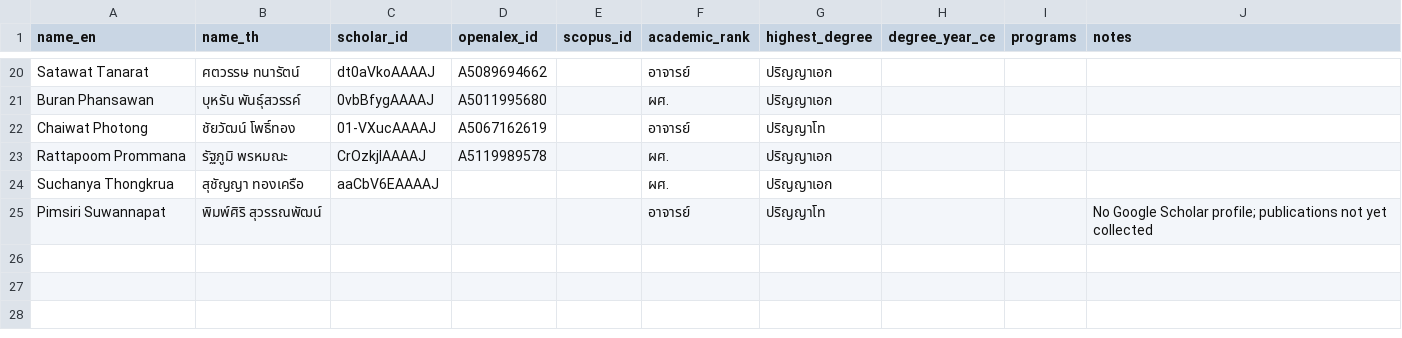
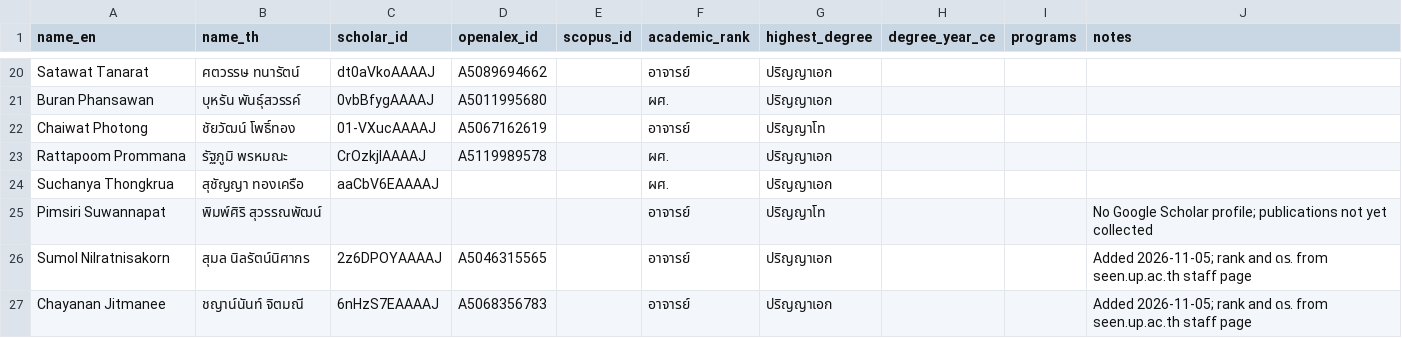
Before and after one commit to smalltee2/seen-faculty-screening, a CSV file: data/faculty.csv, drawn as a sheet; only a part is shown, gaps mark what is left out; the diff names each change by its address in the sheet, - before the commit and + after, or states it on an @@ line.

```diff
--- a/data/faculty.csv
+++ b/data/faculty.csv
+row 26: Sumol Nilratnisakorn | สุมล นิลรัตน์นิศากร | 2z6DPOYAAAAJ | A5046315565 |  | อาจารย์ | ปริญญาเอก |  |  | Added 2026-11-05; rank and ดร. from seen.up.ac.th staff page
+row 27: Chayanan Jitmanee | ชญาน์นันท์ จิตมณี | 6nHzS7EAAAAJ | A5068356783 |  | อาจารย์ | ปริญญาเอก |  |  | Added 2026-11-05; rank and ดร. from seen.up.ac.th staff page
```
Also changed, not shown: data/openalex.tsv, 1 other file.
